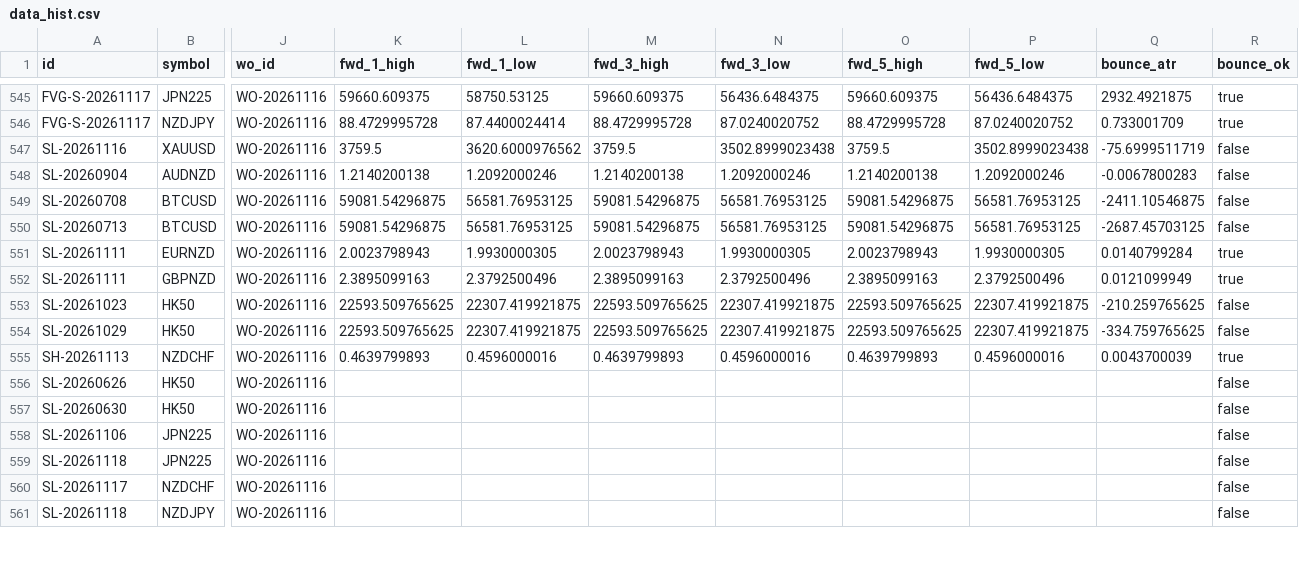
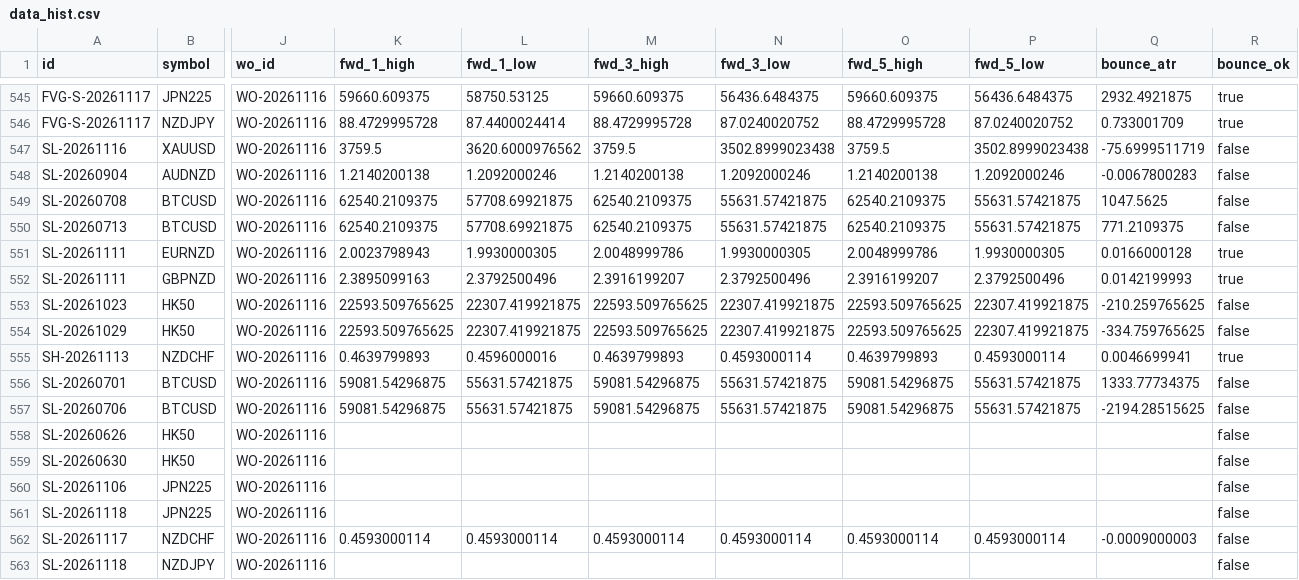
Before and after one commit to keenewong-ai/xauusd-bounce-live, a CSV file: data_hist.csv, drawn as a sheet; only a part is shown, gaps mark what is left out; addresses are those after the commit; rows hold the shown columns only; the diff covers the shown part only; the diff names each change by its address in the sheet, - before the commit and + after, or states it on an @@ line.

```diff
--- a/data_hist.csv
+++ b/data_hist.csv
-K549:K550 (fwd_1_high): 59081.54296875
+K549:K550 (fwd_1_high): 62540.2109375
-L549:L550 (fwd_1_low): 56581.76953125
+L549:L550 (fwd_1_low): 57708.69921875
-M549:M550 (fwd_3_high): 59081.54296875
+M549:M550 (fwd_3_high): 62540.2109375
-N549:N550 (fwd_3_low): 56581.76953125
+N549:N550 (fwd_3_low): 55631.57421875
-O549:O550 (fwd_5_high): 59081.54296875
+O549:O550 (fwd_5_high): 62540.2109375
-P549:P550 (fwd_5_low): 56581.76953125
+P549:P550 (fwd_5_low): 55631.57421875
-Q549 (bounce_atr): -2411.10546875
+Q549 (bounce_atr): 1047.5625
-Q550 (bounce_atr): -2687.45703125
+Q550 (bounce_atr): 771.2109375
-M551 (fwd_3_high): 2.0023798943
+M551 (fwd_3_high): 2.0048999786
-O551 (fwd_5_high): 2.0023798943
+O551 (fwd_5_high): 2.0048999786
-Q551 (bounce_atr): 0.0140799284
+Q551 (bounce_atr): 0.0166000128
-M552 (fwd_3_high): 2.3895099163
+M552 (fwd_3_high): 2.3916199207
-O552 (fwd_5_high): 2.3895099163
+O552 (fwd_5_high): 2.3916199207
-Q552 (bounce_atr): 0.0121099949
+Q552 (bounce_atr): 0.0142199993
-N555 (fwd_3_low): 0.4596000016
+N555 (fwd_3_low): 0.4593000114
-P555 (fwd_5_low): 0.4596000016
+P555 (fwd_5_low): 0.4593000114
-Q555 (bounce_atr): 0.0043700039
+Q555 (bounce_atr): 0.0046699941
+row 556: SL-20260701 | BTCUSD | WO-20261116 | 59081.54296875 | 55631.57421875 | 59081.54296875 | 55631.57421875 | 59081.54296875 | 55631.57421875 | 1333.77734375 | false
+row 557: SL-20260706 | BTCUSD | WO-20261116 | 59081.54296875 | 55631.57421875 | 59081.54296875 | 55631.57421875 | 59081.54296875 | 55631.57421875 | -2194.28515625 | false
-K562 (fwd_1_high): (empty)
+K562 (fwd_1_high): 0.4593000114
-L562 (fwd_1_low): (empty)
+L562 (fwd_1_low): 0.4593000114
-M562 (fwd_3_high): (empty)
+M562 (fwd_3_high): 0.4593000114
-N562 (fwd_3_low): (empty)
+N562 (fwd_3_low): 0.4593000114
-O562 (fwd_5_high): (empty)
+O562 (fwd_5_high): 0.4593000114
-P562 (fwd_5_low): (empty)
+P562 (fwd_5_low): 0.4593000114
-Q562 (bounce_atr): (empty)
+Q562 (bounce_atr): -0.0009000003
```
Also changed, not shown: 2 removed rows and 42 edited cells elsewhere in this file, data_levels.csv, 2 other files.
